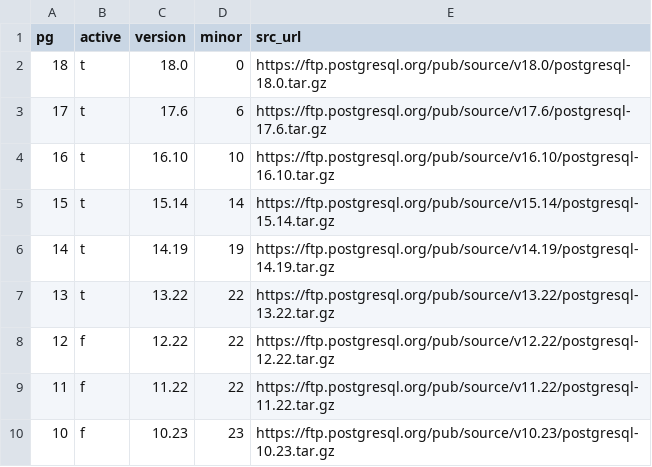
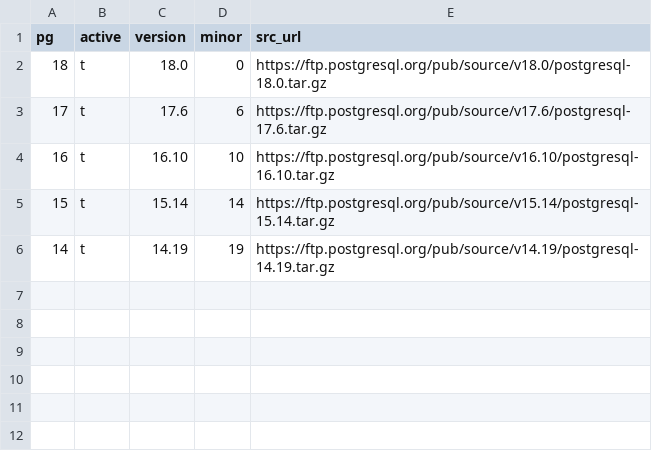
Before and after one commit to pgsty/pgext, a CSV file: db/pg.csv, drawn as a sheet; the diff names each change by its address in the sheet, - before the commit and + after, or states it on an @@ line.

```diff
--- a/db/pg.csv
+++ b/db/pg.csv
-row 7: 13 | t | 13.22 | 22 | https://ftp.postgresql.org/pub/source/v13.22/postgresql-13.22.tar.gz
-row 8: 12 | f | 12.22 | 22 | https://ftp.postgresql.org/pub/source/v12.22/postgresql-12.22.tar.gz
-row 9: 11 | f | 11.22 | 22 | https://ftp.postgresql.org/pub/source/v11.22/postgresql-11.22.tar.gz
-row 10: 10 | f | 10.23 | 23 | https://ftp.postgresql.org/pub/source/v10.23/postgresql-10.23.tar.gz
```
Also changed, not shown: db/extension.csv, db/repository.csv, 7 other files.
